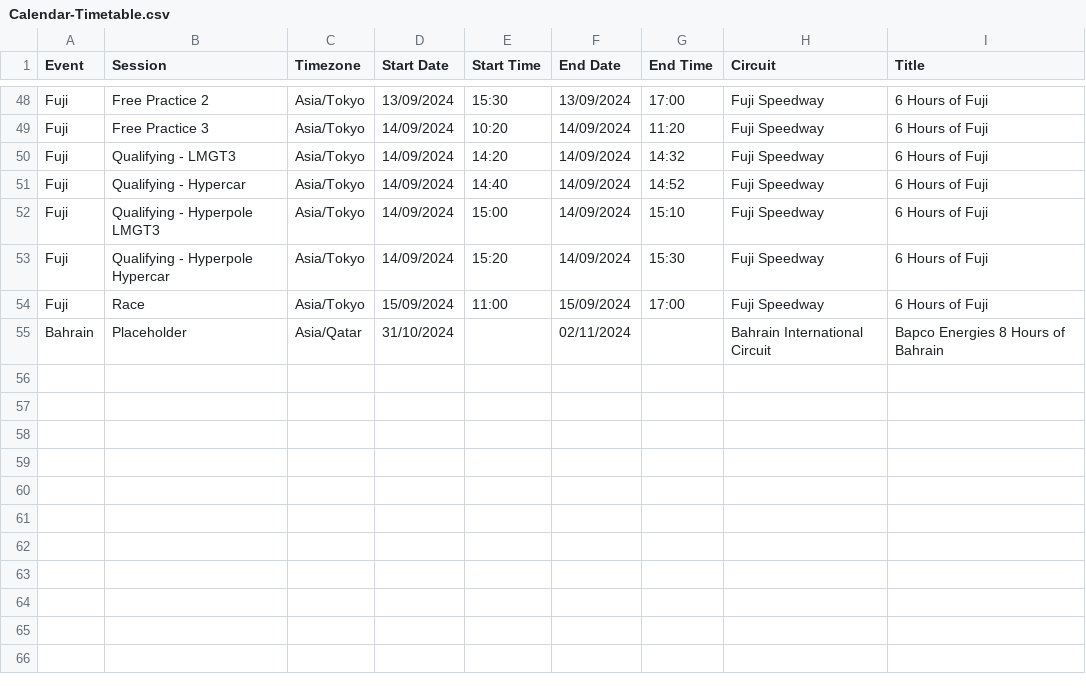
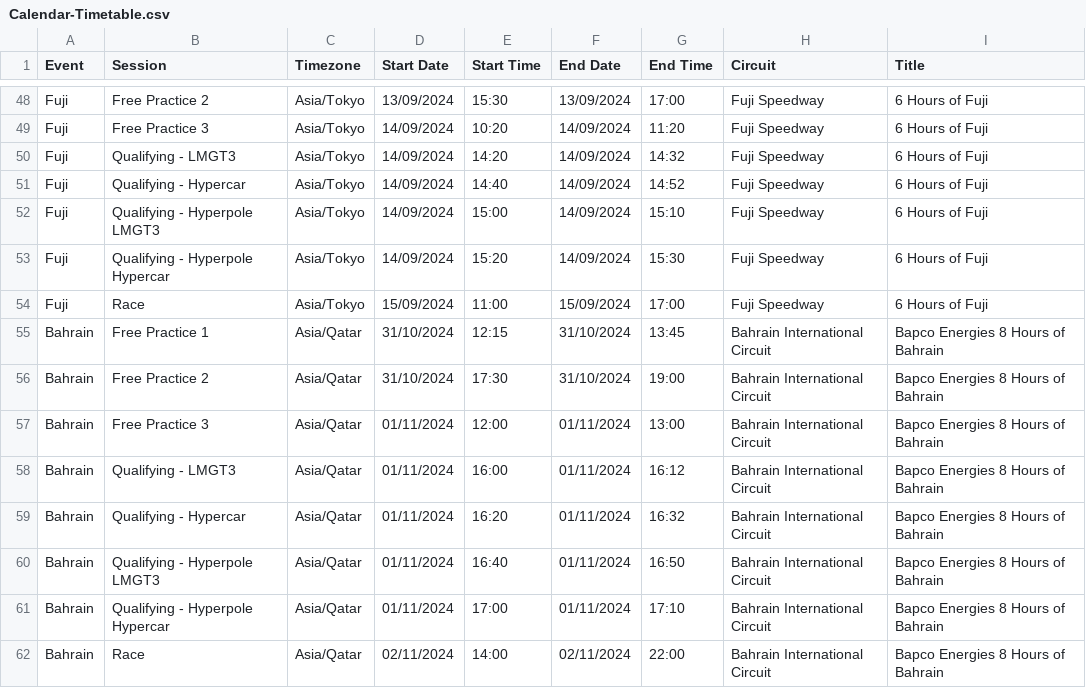
Before and after one commit to robinvenables/calendars, a CSV file: wec/WEC/Calendar-Timetable.csv, drawn as a sheet; only a part is shown, gaps mark what is left out.

Commit message:
Add Bahrain session timings

```diff
--- a/wec/WEC/Calendar-Timetable.csv
+++ b/wec/WEC/Calendar-Timetable.csv
@@ -54,2 +54,9 @@ Fuji,Qualifying - Hyperpole Hypercar,Asia/Tokyo,14/09/2024,15:20,14/09/2024,15:3
 Fuji,Race,Asia/Tokyo,15/09/2024,11:00,15/09/2024,17:00,Fuji Speedway,6 Hours of Fuji
-Bahrain,Placeholder,Asia/Qatar,31/10/2024,,02/11/2024,,Bahrain International Circuit,Bapco Energies 8 Hours of Bahrain
+Bahrain,Free Practice 1,Asia/Qatar,31/10/2024,12:15,31/10/2024,13:45,Bahrain International Circuit,Bapco Energies 8 Hours of Bahrain
+Bahrain,Free Practice 2,Asia/Qatar,31/10/2024,17:30,31/10/2024,19:00,Bahrain International Circuit,Bapco Energies 8 Hours of Bahrain
+Bahrain,Free Practice 3,Asia/Qatar,01/11/2024,12:00,01/11/2024,13:00,Bahrain International Circuit,Bapco Energies 8 Hours of Bahrain
+Bahrain,Qualifying - LMGT3,Asia/Qatar,01/11/2024,16:00,01/11/2024,16:12,Bahrain International Circuit,Bapco Energies 8 Hours of Bahrain
+Bahrain,Qualifying - Hypercar,Asia/Qatar,01/11/2024,16:20,01/11/2024,16:32,Bahrain International Circuit,Bapco Energies 8 Hours of Bahrain
+Bahrain,Qualifying - Hyperpole LMGT3,Asia/Qatar,01/11/2024,16:40,01/11/2024,16:50,Bahrain International Circuit,Bapco Energies 8 Hours of Bahrain
+Bahrain,Qualifying - Hyperpole Hypercar,Asia/Qatar,01/11/2024,17:00,01/11/2024,17:10,Bahrain International Circuit,Bapco Energies 8 Hours of Bahrain
+Bahrain,Race,Asia/Qatar,02/11/2024,14:00,02/11/2024,22:00,Bahrain International Circuit,Bapco Energies 8 Hours of Bahrain
```
Also changed, not shown: 1 other file.
